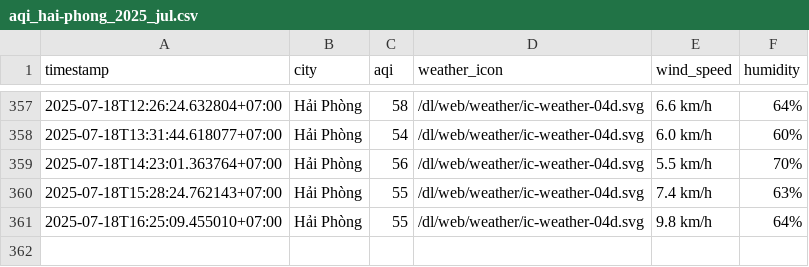
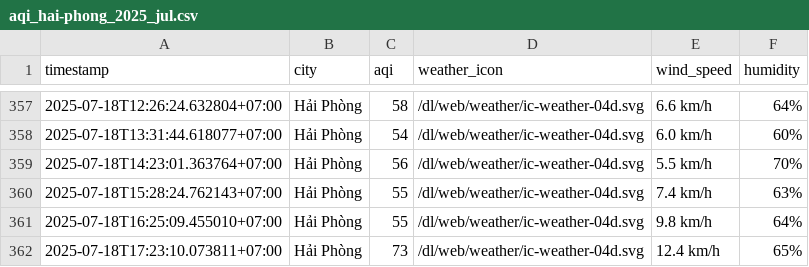
Before and after one commit to Vydtt4947/cuoi_ki, a CSV file: result/hai-phong/aqi_hai-phong_2025_jul.csv, drawn as a sheet; only a part is shown, gaps mark what is left out; the diff names each change by its address in the sheet, - before the commit and + after, or states it on an @@ line.

```diff
--- a/result/hai-phong/aqi_hai-phong_2025_jul.csv
+++ b/result/hai-phong/aqi_hai-phong_2025_jul.csv
+row 362: 2025-07-18T17:23:10.073811+07:00 | Hải Phòng | 73 | /dl/web/weather/ic-weather-04d.svg | 12.4 km/h | 65%
```
Also changed, not shown: result/hanoi/aqi_hanoi_2025_jul.csv.
